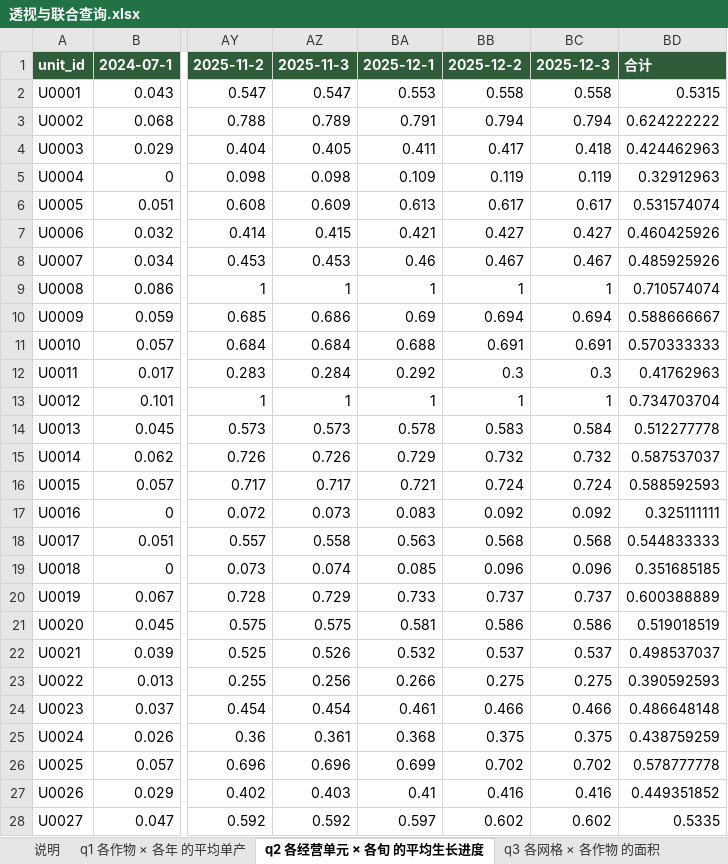
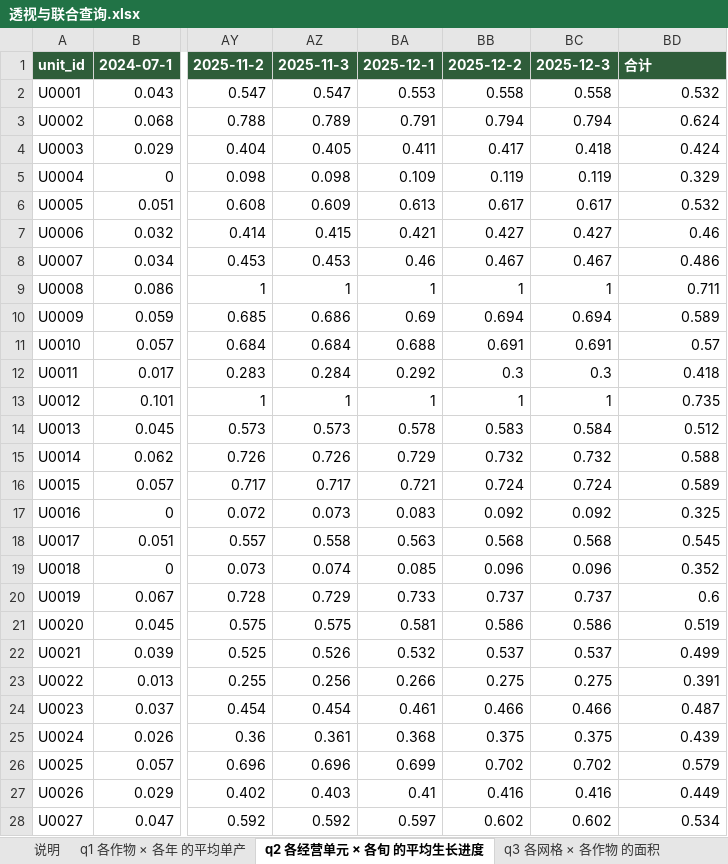
Before and after one commit to foursim/foursim.github.io, an Excel workbook: tables/query/透视与联合查询.xlsx, sheet q2 各经营单元 × 各旬 的平均生长进度, drawn as a sheet; only a part is shown, gaps mark what is left out; values as stored, in another font and other column widths than the file's, no borders; the diff covers the shown part only; the diff names each change by its address in the sheet, - before the commit and + after, or states it on an @@ line.

```diff
--- a/tables/query/透视与联合查询.xlsx (sheet q2 各经营单元 × 各旬 的平均生长进度)
+++ b/tables/query/透视与联合查询.xlsx (sheet q2 各经营单元 × 各旬 的平均生长进度)
-BD2 (合计): 0.5315
+BD2 (合计): 0.532
-BD3 (合计): 0.624222222
+BD3 (合计): 0.624
-BD4 (合计): 0.424462963
+BD4 (合计): 0.424
-BD5 (合计): 0.32912963
+BD5 (合计): 0.329
-BD6 (合计): 0.531574074
+BD6 (合计): 0.532
-BD7 (合计): 0.460425926
+BD7 (合计): 0.46
-BD8 (合计): 0.485925926
+BD8 (合计): 0.486
-BD9 (合计): 0.710574074
+BD9 (合计): 0.711
-BD10 (合计): 0.588666667
+BD10 (合计): 0.589
-BD11 (合计): 0.570333333
+BD11 (合计): 0.57
-BD12 (合计): 0.41762963
+BD12 (合计): 0.418
-BD13 (合计): 0.734703704
+BD13 (合计): 0.735
-BD14 (合计): 0.512277778
+BD14 (合计): 0.512
-BD15 (合计): 0.587537037
+BD15 (合计): 0.588
-BD16 (合计): 0.588592593
+BD16 (合计): 0.589
-BD17 (合计): 0.325111111
+BD17 (合计): 0.325
-BD18 (合计): 0.544833333
+BD18 (合计): 0.545
-BD19 (合计): 0.351685185
+BD19 (合计): 0.352
-BD20 (合计): 0.600388889
+BD20 (合计): 0.6
-BD21 (合计): 0.519018519
+BD21 (合计): 0.519
-BD22 (合计): 0.498537037
+BD22 (合计): 0.499
-BD23 (合计): 0.390592593
+BD23 (合计): 0.391
-BD24 (合计): 0.486648148
+BD24 (合计): 0.487
-BD25 (合计): 0.438759259
+BD25 (合计): 0.439
-BD26 (合计): 0.578777778
+BD26 (合计): 0.579
-BD27 (合计): 0.449351852
+BD27 (合计): 0.449
-BD28 (合计): 0.5335
+BD28 (合计): 0.534
```
Also changed, not shown: 78 edited cells elsewhere in this sheet, sheet q4 观测长表 → 宽表（日期 × 变量）, sheet q1 各作物 × 各年 的平均单产, sheet q9 农事事件 → 按年 × 类型计数, sheet q6 四层空间钻取链（行政区划 → 网格 → 单元 → 地块）, sheet 说明, tables/农业监测数据.xlsx, 24 other files.
